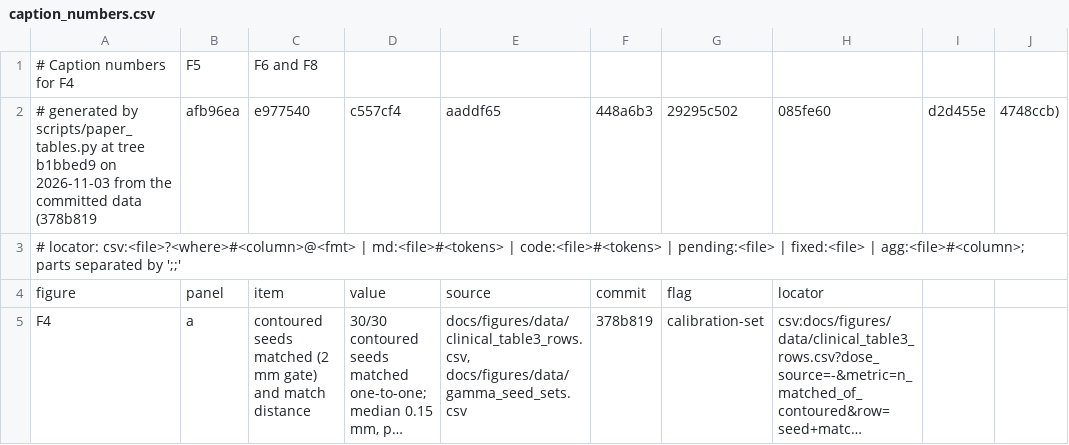
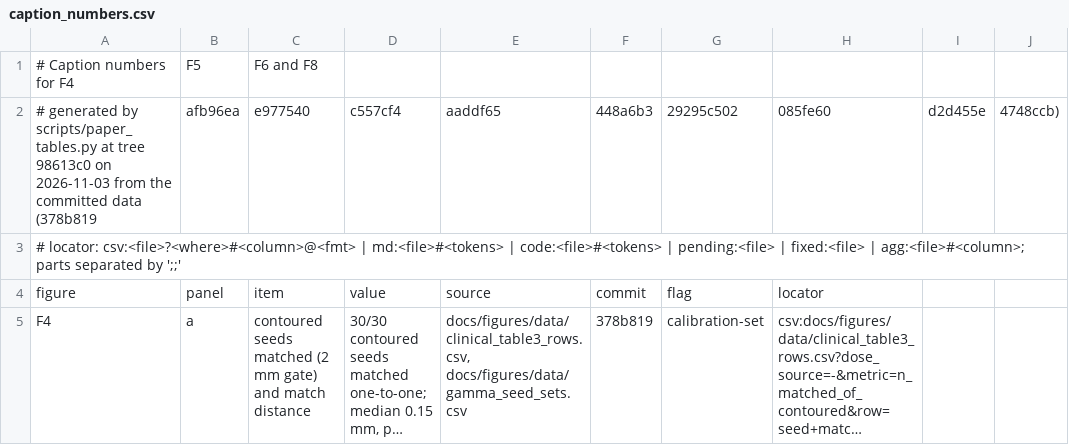
Before and after one commit to leesjacob/gtcore, a CSV file: docs/figures/tables/caption_numbers.csv, drawn as a sheet; only a part is shown; long unchanged cells end in ….

Commit message:
tables: header re-stamped at the merged tree 98613c0 (data unchanged); notes: full-suite line

```diff
--- a/docs/figures/tables/caption_numbers.csv
+++ b/docs/figures/tables/caption_numbers.csv
@@ -1,3 +1,3 @@
 # Caption numbers for F4, F5, F6 and F8
-# generated by scripts/paper_tables.py at tree b1bbed9 on 2026-11-03 from the committed data (378b819, afb96ea, e977540, c557cf4, aaddf65, 448a6b3, 29295c502, 085fe60, d2d455e, 4748ccb)
+# generated by scripts/paper_tables.py at tree 98613c0 on 2026-11-03 from the committed data (378b819, afb96ea, e977540, c557cf4, aaddf65, 448a6b3, 29295c502, 085fe60, d2d455e, 4748ccb)
 # locator: csv:<file>?<where>#<column>@<fmt> | md:<file>#<tokens> | code:<file>#<tokens> | pending:<file> | fixed:<file> | agg:<file>#<column>; parts separated by ';;'
```
Also changed, not shown: docs/figures/tables/table1.csv, docs/figures/tables/table2.csv, 13 other files.
